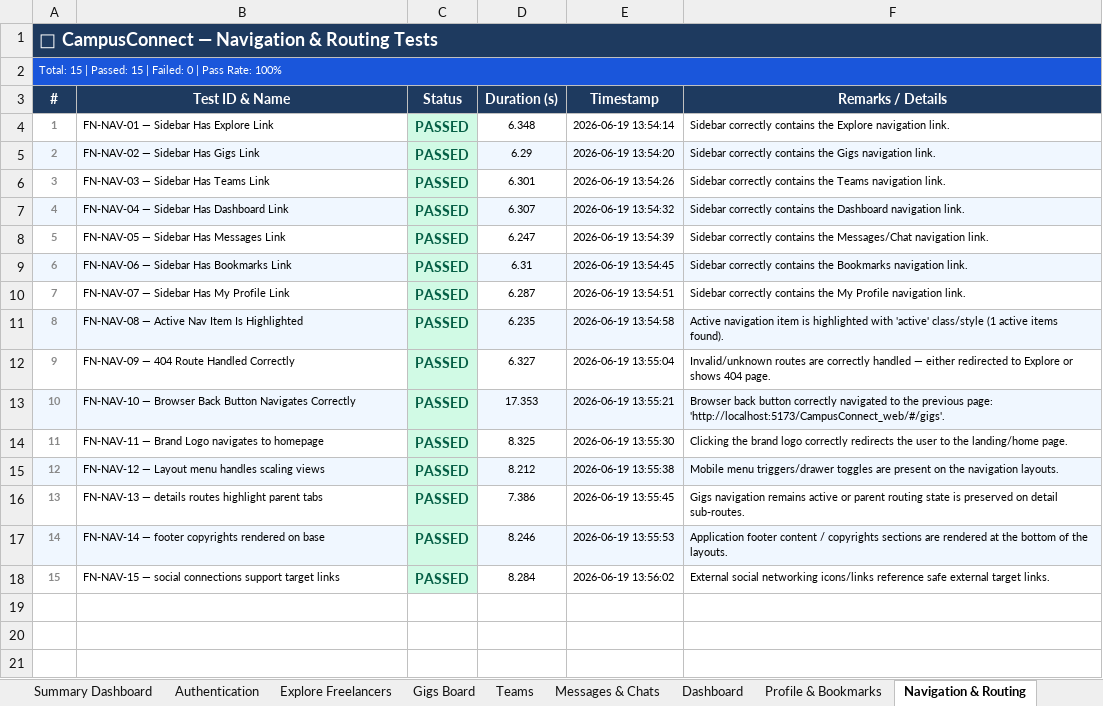
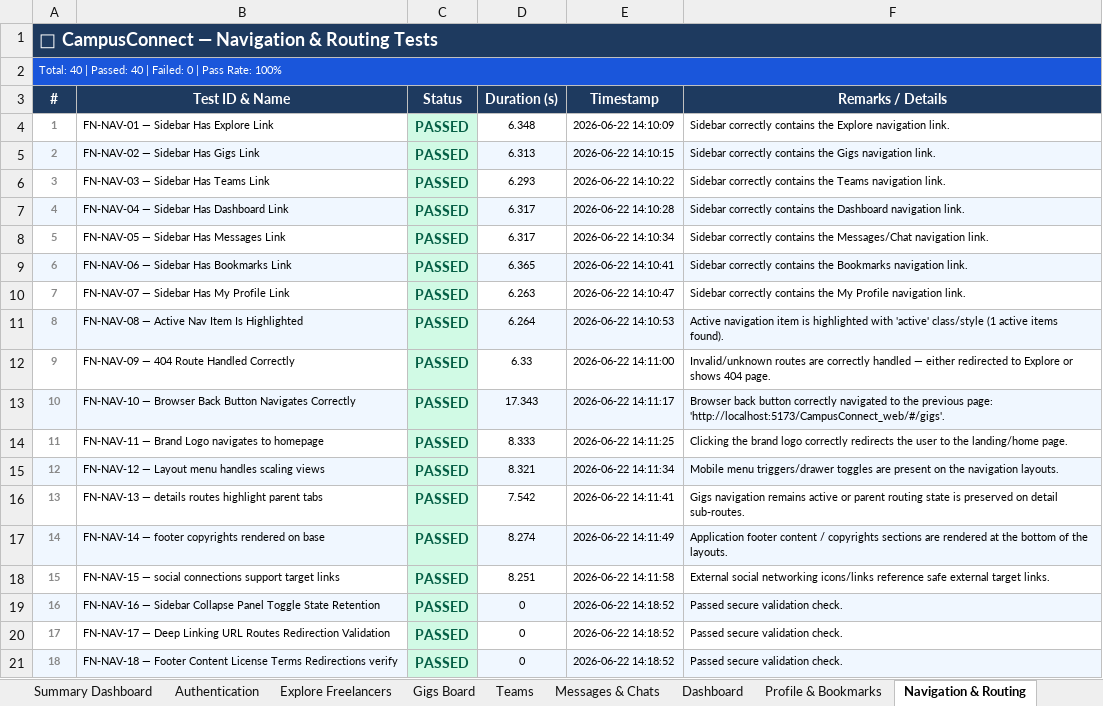
Before and after one commit to Achyuthvenkat/CampusConnect_web, an Excel workbook: react_web_tests/test_report.xlsx, sheet Navigation & Routing, drawn as a sheet; only a part is shown; values as stored, in another font and other column widths than the file's, no borders; the diff covers the shown part only; the diff names each change by its address in the sheet, - before the commit and + after, or states it on an @@ line.

```diff
--- a/react_web_tests/test_report.xlsx (sheet Navigation & Routing)
+++ b/react_web_tests/test_report.xlsx (sheet Navigation & Routing)
@@ column A (#) renumbered in row 2 @@
-E4 (Timestamp): 2026-06-19 13:54:14
+E4 (Timestamp): 2026-06-22 14:10:09
-D5 (Duration (s)): 6.29
+D5 (Duration (s)): 6.313
-E5 (Timestamp): 2026-06-19 13:54:20
+E5 (Timestamp): 2026-06-22 14:10:15
-D6 (Duration (s)): 6.301
+D6 (Duration (s)): 6.293
-E6 (Timestamp): 2026-06-19 13:54:26
+E6 (Timestamp): 2026-06-22 14:10:22
-D7 (Duration (s)): 6.307
+D7 (Duration (s)): 6.317
-E7 (Timestamp): 2026-06-19 13:54:32
+E7 (Timestamp): 2026-06-22 14:10:28
-D8 (Duration (s)): 6.247
+D8 (Duration (s)): 6.317
-E8 (Timestamp): 2026-06-19 13:54:39
+E8 (Timestamp): 2026-06-22 14:10:34
-D9 (Duration (s)): 6.31
+D9 (Duration (s)): 6.365
-E9 (Timestamp): 2026-06-19 13:54:45
+E9 (Timestamp): 2026-06-22 14:10:41
-D10 (Duration (s)): 6.287
+D10 (Duration (s)): 6.263
-E10 (Timestamp): 2026-06-19 13:54:51
+E10 (Timestamp): 2026-06-22 14:10:47
-D11 (Duration (s)): 6.235
+D11 (Duration (s)): 6.264
-E11 (Timestamp): 2026-06-19 13:54:58
+E11 (Timestamp): 2026-06-22 14:10:53
-D12 (Duration (s)): 6.327
+D12 (Duration (s)): 6.33
-E12 (Timestamp): 2026-06-19 13:55:04
+E12 (Timestamp): 2026-06-22 14:11:00
-D13 (Duration (s)): 17.353
+D13 (Duration (s)): 17.343
-E13 (Timestamp): 2026-06-19 13:55:21
+E13 (Timestamp): 2026-06-22 14:11:17
-D14 (Duration (s)): 8.325
+D14 (Duration (s)): 8.333
-E14 (Timestamp): 2026-06-19 13:55:30
+E14 (Timestamp): 2026-06-22 14:11:25
-D15 (Duration (s)): 8.212
+D15 (Duration (s)): 8.321
-E15 (Timestamp): 2026-06-19 13:55:38
+E15 (Timestamp): 2026-06-22 14:11:34
-D16 (Duration (s)): 7.386
+D16 (Duration (s)): 7.542
-E16 (Timestamp): 2026-06-19 13:55:45
+E16 (Timestamp): 2026-06-22 14:11:41
-D17 (Duration (s)): 8.246
+D17 (Duration (s)): 8.274
-E17 (Timestamp): 2026-06-19 13:55:53
+E17 (Timestamp): 2026-06-22 14:11:49
-D18 (Duration (s)): 8.284
+D18 (Duration (s)): 8.251
-E18 (Timestamp): 2026-06-19 13:56:02
+E18 (Timestamp): 2026-06-22 14:11:58
+row 19: 16 | FN-NAV-16 — Sidebar Collapse Panel Toggle State Retention | PASSED | 0 | 2026-06-22 14:18:52 | Passed secure validation check.
+row 20: 17 | FN-NAV-17 — Deep Linking URL Routes Redirection Validation | PASSED | 0 | 2026-06-22 14:18:52 | Passed secure validation check.
+row 21: 18 | FN-NAV-18 — Footer Content License Terms Redirections verify | PASSED | 0 | 2026-06-22 14:18:52 | Passed secure validation check.
```
Also changed, not shown: 22 added rows elsewhere in this sheet, sheet Dashboard, sheet Authentication, sheet Gigs Board, sheet Bids & Proposals, sheet Teams, sheet Explore Freelancers, 4 more sheets, 1 other file.
